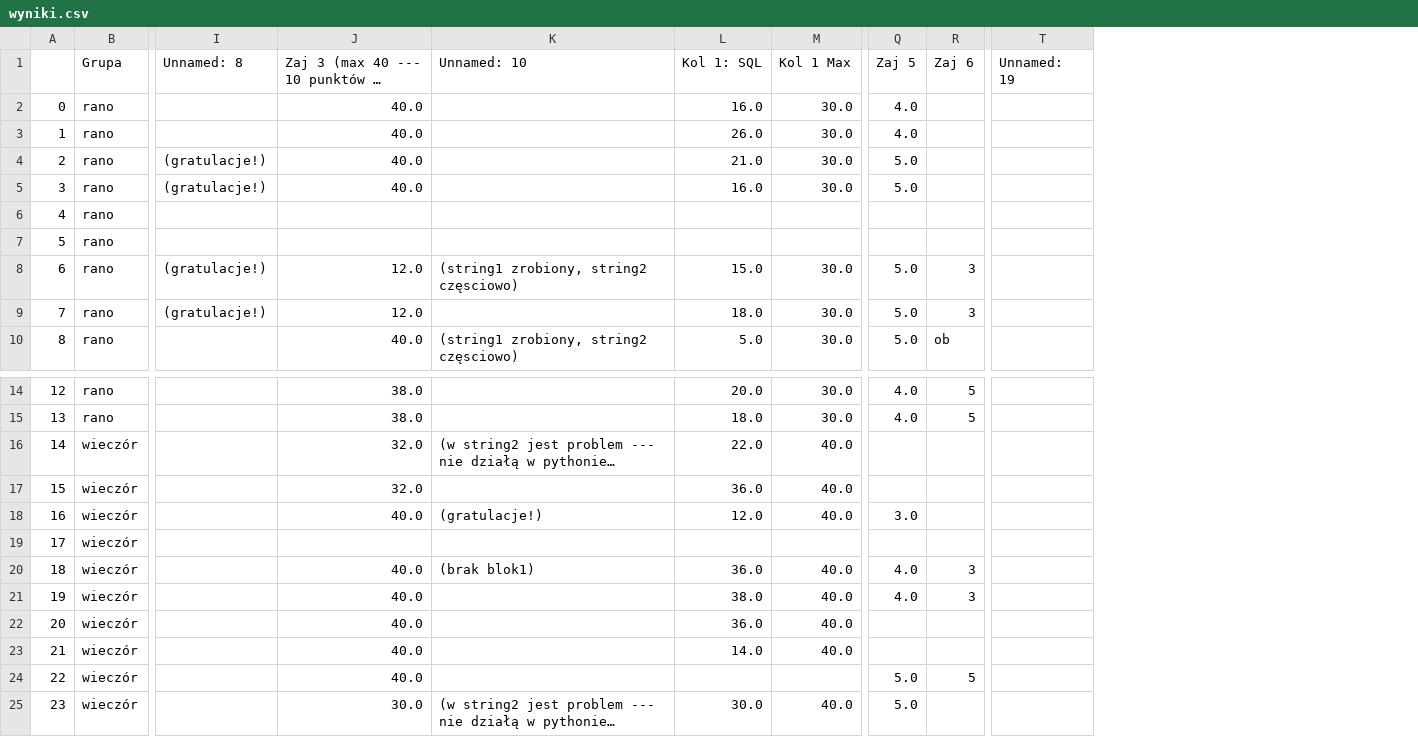
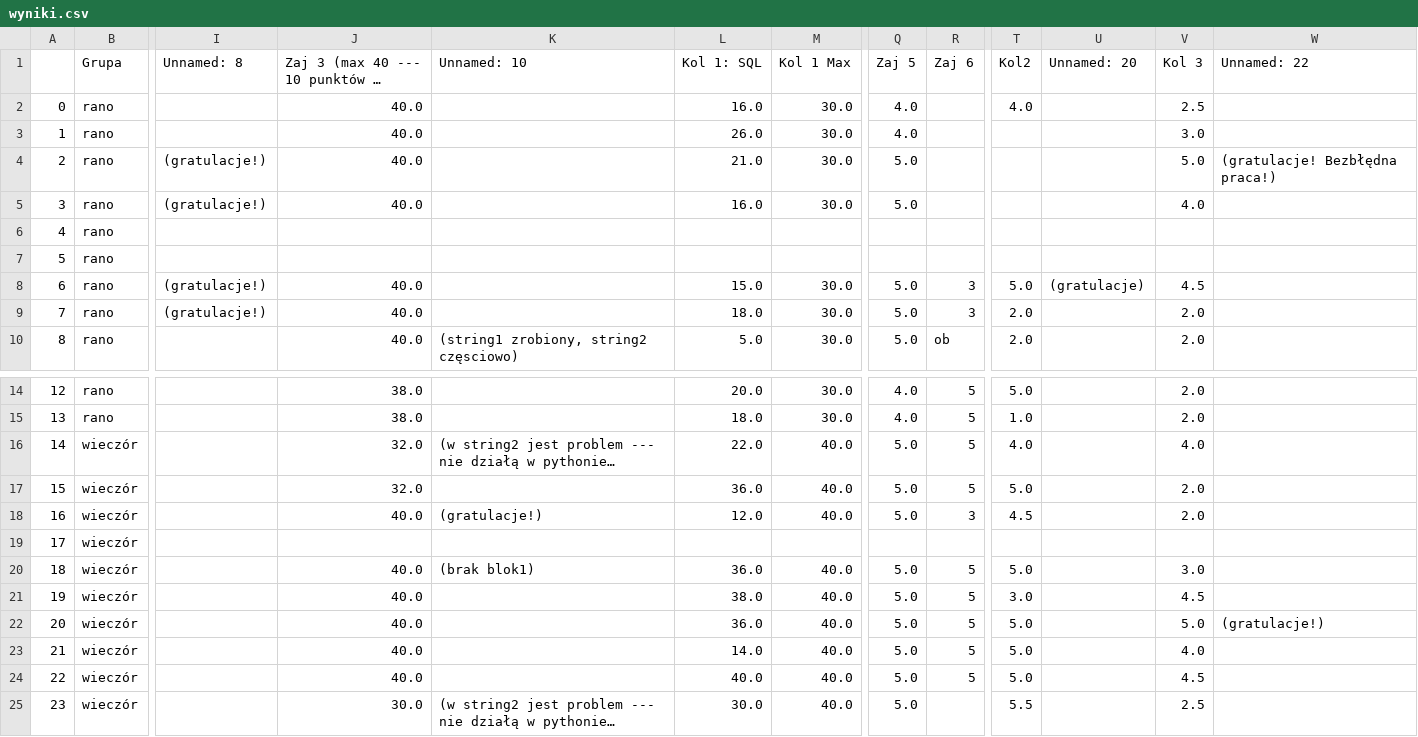
Before and after one commit to jbzdak/webapliacje, a CSV file: content/static/data/wyniki.csv, drawn as a sheet; only a part is shown, gaps mark what is left out; long unchanged cells end in …; removed rows and columns are numbered as before the commit, all else as after; the diff names each change by its address in the sheet, - before the commit and + after, or states it on an @@ line.

```diff
--- a/content/static/data/wyniki.csv
+++ b/content/static/data/wyniki.csv
-column T (Unnamed: 19), empty
+column T (Kol2), rows 2-10: 4.0 |  |  |  |  |  | 5.0 | 2.0 | 2.0; rows 14-25: 5.0 | 1.0 | 4.0 | 5.0 | 4.5 |  | 5.0 | 3.0 | 5.0 | 5.0 | 5.0 | 5.5
+column U (Unnamed: 20), row 8: (gratulacje)
+column V (Kol 3), rows 2-10: 2.5 | 3.0 | 5.0 | 4.0 |  |  | 4.5 | 2.0 | 2.0; rows 14-25: 2.0 | 2.0 | 4.0 | 2.0 | 2.0 |  | 3.0 | 4.5 | 5.0 | 4.0 | 4.5 | 2.5
+column W (Unnamed: 22), row 4: (gratulacje! Bezbłędna praca!); row 22: (gratulacje!)
-J8:J9: 12.0
+J8:J9: 40.0
-K8 (Unnamed: 10): (string1 zrobiony, string2 częsciowo)
+K8 (Unnamed: 10): (empty)
-Q16:Q17 (Zaj 5): (empty)
+Q16:Q17 (Zaj 5): 5.0
-R16:R17 (Zaj 6): (empty)
+R16:R17 (Zaj 6): 5
-Q18 (Zaj 5): 3.0
+Q18 (Zaj 5): 5.0
-R18 (Zaj 6): (empty)
+R18 (Zaj 6): 3
-Q20:Q21 (Zaj 5): 4.0
+Q20:Q21 (Zaj 5): 5.0
-R20:R21 (Zaj 6): 3
+R20:R21 (Zaj 6): 5
-Q22:Q23 (Zaj 5): (empty)
+Q22:Q23 (Zaj 5): 5.0
-R22:R23 (Zaj 6): (empty)
+R22:R23 (Zaj 6): 5
-L24 (Kol 1: SQL): (empty)
+L24 (Kol 1: SQL): 40.0
-M24 (Kol 1 Max): (empty)
+M24 (Kol 1 Max): 40.0
```
Also changed, not shown: 6 other files.
